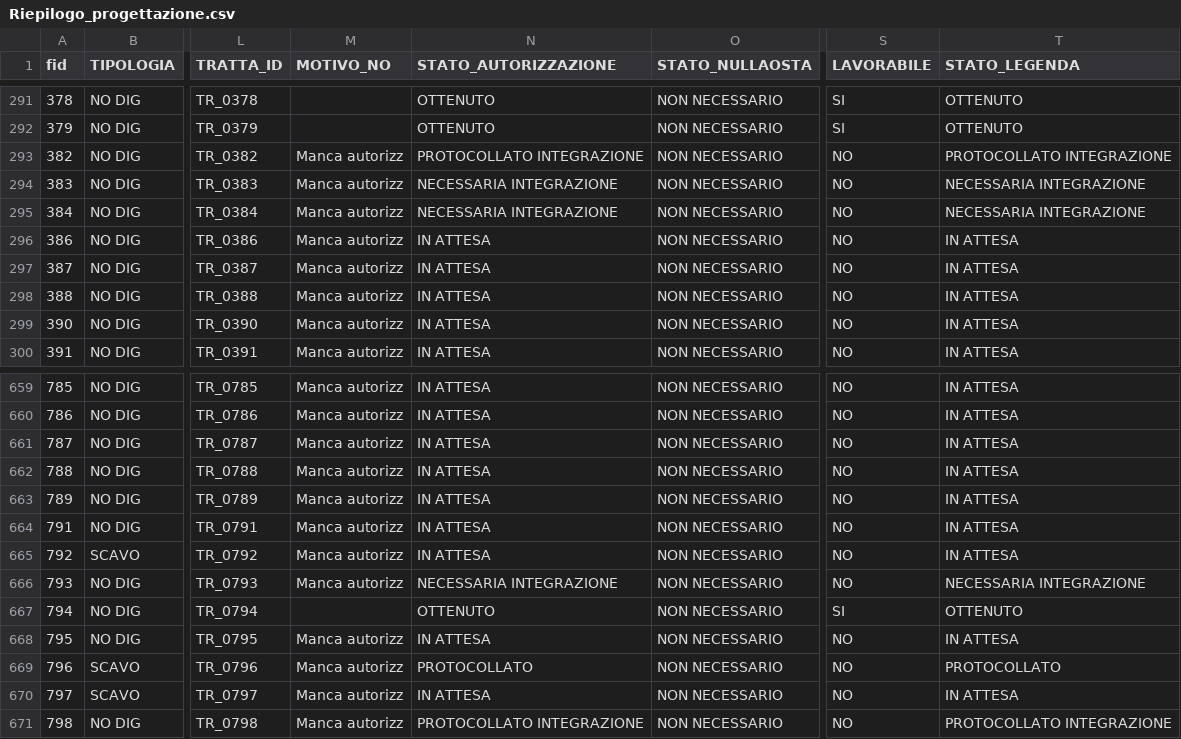
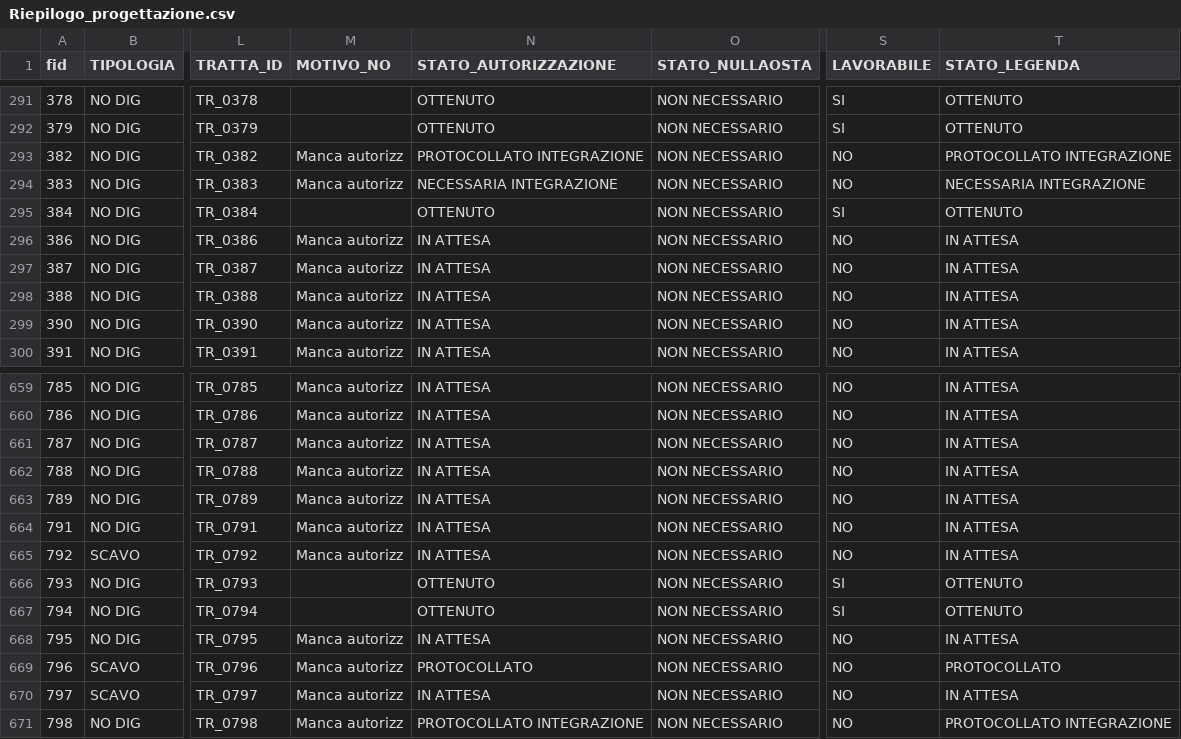
Before and after one commit to ENRI-RDS/dashboard, a CSV file: Riepilogo_progettazione.csv, drawn as a sheet; only a part is shown, gaps mark what is left out; the diff names each change by its address in the sheet, - before the commit and + after, or states it on an @@ line.

Commit message:
Auto-update Riepilogo_progettazione.csv via approvazione admin [skip ci]

```diff
--- a/Riepilogo_progettazione.csv
+++ b/Riepilogo_progettazione.csv
-M295 (MOTIVO_NO): Manca autorizz
+M295 (MOTIVO_NO): (empty)
-N295 (STATO_AUTORIZZAZIONE): NECESSARIA INTEGRAZIONE
+N295 (STATO_AUTORIZZAZIONE): OTTENUTO
-S295 (LAVORABILE): NO
+S295 (LAVORABILE): SI
-T295 (STATO_LEGENDA): NECESSARIA INTEGRAZIONE
+T295 (STATO_LEGENDA): OTTENUTO
-M666 (MOTIVO_NO): Manca autorizz
+M666 (MOTIVO_NO): (empty)
-N666 (STATO_AUTORIZZAZIONE): NECESSARIA INTEGRAZIONE
+N666 (STATO_AUTORIZZAZIONE): OTTENUTO
-S666 (LAVORABILE): NO
+S666 (LAVORABILE): SI
-T666 (STATO_LEGENDA): NECESSARIA INTEGRAZIONE
+T666 (STATO_LEGENDA): OTTENUTO
```
